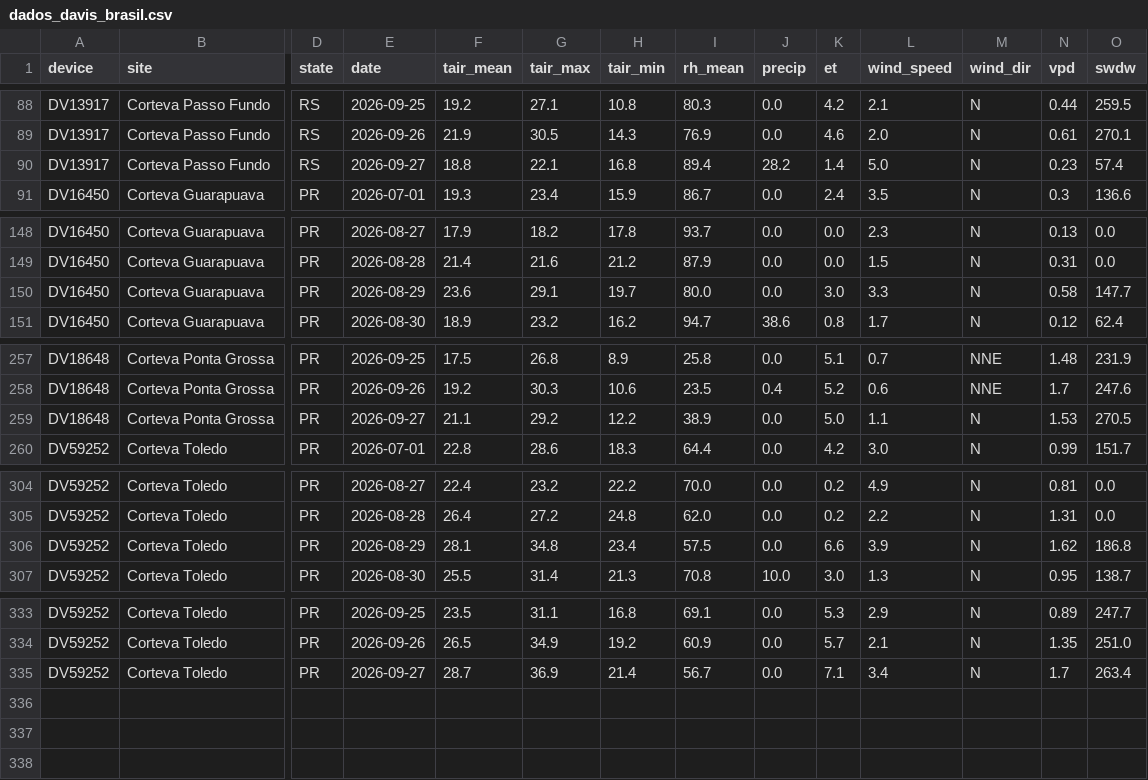
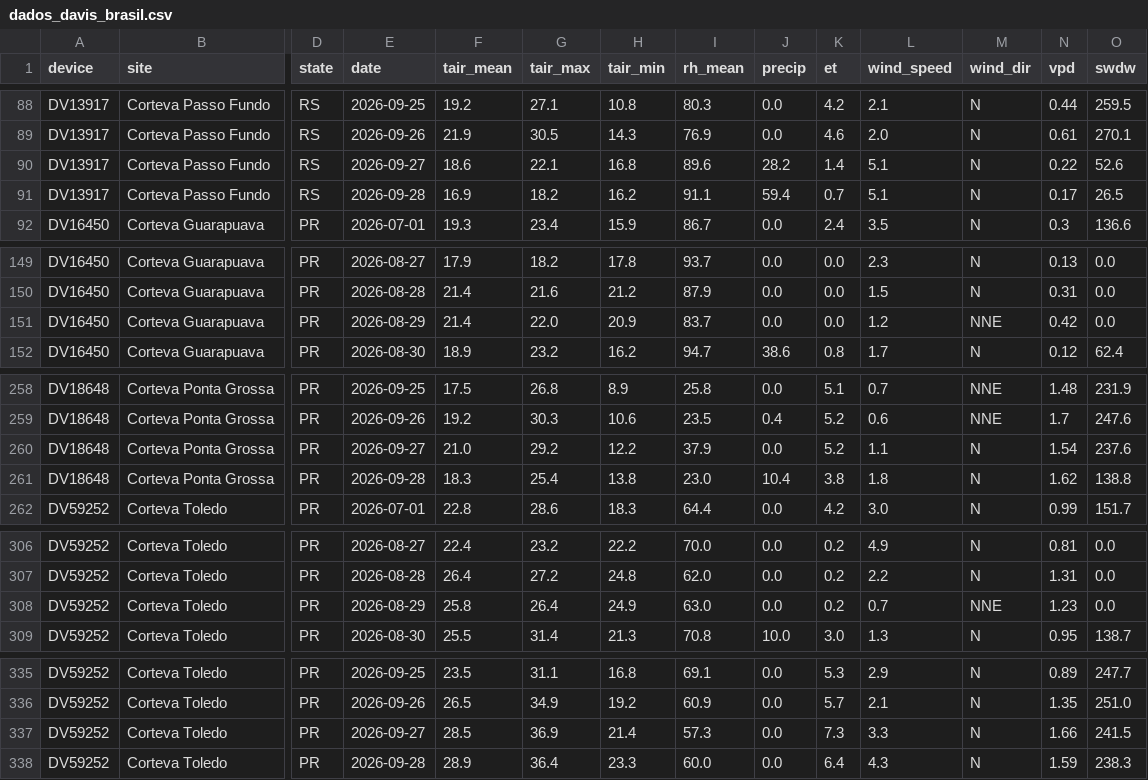
Before and after one commit to mitrutrafael/climaticos, a CSV file: dados_davis_brasil.csv, drawn as a sheet; only a part is shown, gaps mark what is left out; addresses are those after the commit; rows hold the shown columns only; the diff covers the shown part only; the diff names each change by its address in the sheet, - before the commit and + after, or states it on an @@ line.

```diff
--- a/dados_davis_brasil.csv
+++ b/dados_davis_brasil.csv
-F90 (tair_mean): 18.8
+F90 (tair_mean): 18.6
-I90 (rh_mean): 89.4
+I90 (rh_mean): 89.6
-L90 (wind_speed): 5.0
+L90 (wind_speed): 5.1
-N90 (vpd): 0.23
+N90 (vpd): 0.22
-O90 (swdw): 57.4
+O90 (swdw): 52.6
+row 91: DV13917 | Corteva Passo Fundo | RS | 2026-09-28 | 16.9 | 18.2 | 16.2 | 91.1 | 59.4 | 0.7 | 5.1 | N | 0.17 | 26.5
-F151 (tair_mean): 23.6
+F151 (tair_mean): 21.4
-G151 (tair_max): 29.1
+G151 (tair_max): 22.0
-H151 (tair_min): 19.7
+H151 (tair_min): 20.9
-I151 (rh_mean): 80.0
+I151 (rh_mean): 83.7
-K151 (et): 3.0
+K151 (et): 0.0
-L151 (wind_speed): 3.3
+L151 (wind_speed): 1.2
-M151 (wind_dir): N
+M151 (wind_dir): NNE
-N151 (vpd): 0.58
+N151 (vpd): 0.42
-O151 (swdw): 147.7
+O151 (swdw): 0.0
-F260 (tair_mean): 21.1
+F260 (tair_mean): 21.0
-I260 (rh_mean): 38.9
+I260 (rh_mean): 37.9
-K260 (et): 5.0
+K260 (et): 5.2
-N260 (vpd): 1.53
+N260 (vpd): 1.54
-O260 (swdw): 270.5
+O260 (swdw): 237.6
+row 261: DV18648 | Corteva Ponta Grossa | PR | 2026-09-28 | 18.3 | 25.4 | 13.8 | 23.0 | 10.4 | 3.8 | 1.8 | N | 1.62 | 138.8
-F308 (tair_mean): 28.1
+F308 (tair_mean): 25.8
-G308 (tair_max): 34.8
+G308 (tair_max): 26.4
-H308 (tair_min): 23.4
+H308 (tair_min): 24.9
-I308 (rh_mean): 57.5
+I308 (rh_mean): 63.0
-K308 (et): 6.6
+K308 (et): 0.2
-L308 (wind_speed): 3.9
+L308 (wind_speed): 0.7
-M308 (wind_dir): N
+M308 (wind_dir): NNE
-N308 (vpd): 1.62
+N308 (vpd): 1.23
-O308 (swdw): 186.8
+O308 (swdw): 0.0
-F337 (tair_mean): 28.7
+F337 (tair_mean): 28.5
-I337 (rh_mean): 56.7
+I337 (rh_mean): 57.3
-K337 (et): 7.1
+K337 (et): 7.3
-L337 (wind_speed): 3.4
+L337 (wind_speed): 3.3
-N337 (vpd): 1.7
+N337 (vpd): 1.66
-O337 (swdw): 263.4
+O337 (swdw): 241.5
+row 338: DV59252 | Corteva Toledo | PR | 2026-09-28 | 28.9 | 36.4 | 23.3 | 60.0 | 0.0 | 6.4 | 4.3 | N | 1.59 | 238.3
```
Also changed, not shown: 16 edited cells elsewhere in this file, dados_climaticos_brasil.csv.
